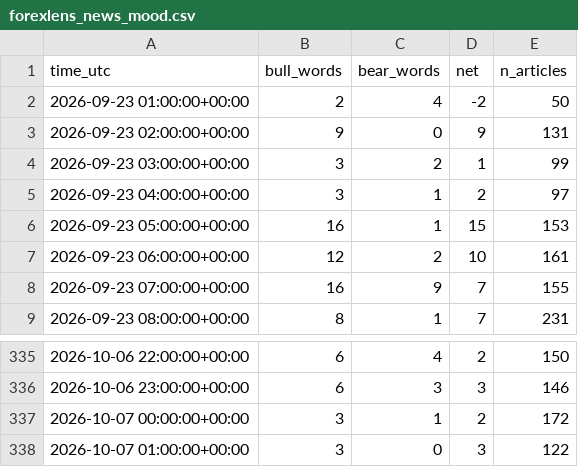
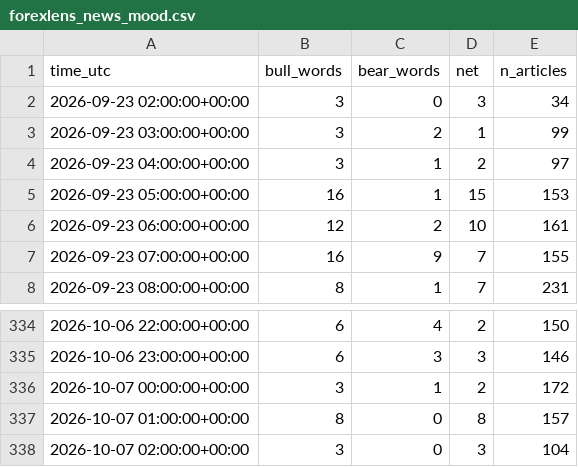
Before and after one commit to sonatinep-hirose/yencast-web-v08, a CSV file: forexlens_news_mood.csv, drawn as a sheet; only a part is shown, gaps mark what is left out.

```diff
--- a/forexlens_news_mood.csv
+++ b/forexlens_news_mood.csv
@@ -1,4 +1,3 @@
 time_utc,bull_words,bear_words,net,n_articles
-2026-09-23 01:00:00+00:00,2,4,-2,50
-2026-09-23 02:00:00+00:00,9,0,9,131
+2026-09-23 02:00:00+00:00,3,0,3,34
 2026-09-23 03:00:00+00:00,3,2,1,99
@@ -337,2 +336,3 @@ time_utc,bull_words,bear_words,net,n_articles
 2026-10-07 00:00:00+00:00,3,1,2,172
-2026-10-07 01:00:00+00:00,3,0,3,122
+2026-10-07 01:00:00+00:00,8,0,8,157
+2026-10-07 02:00:00+00:00,3,0,3,104
```
Also changed, not shown: forexlens_cot.csv, forexlens_forecast.csv.
